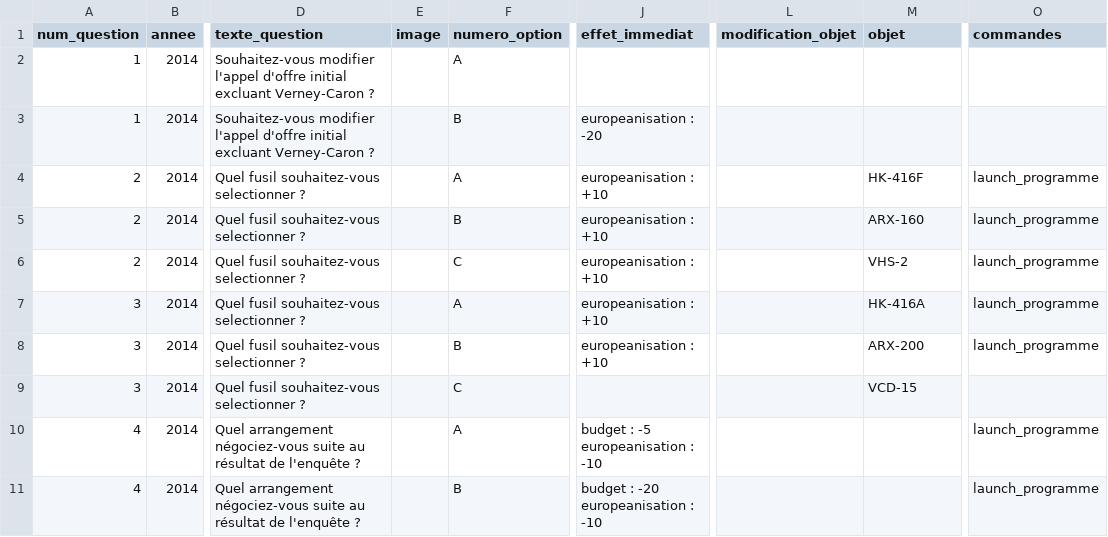
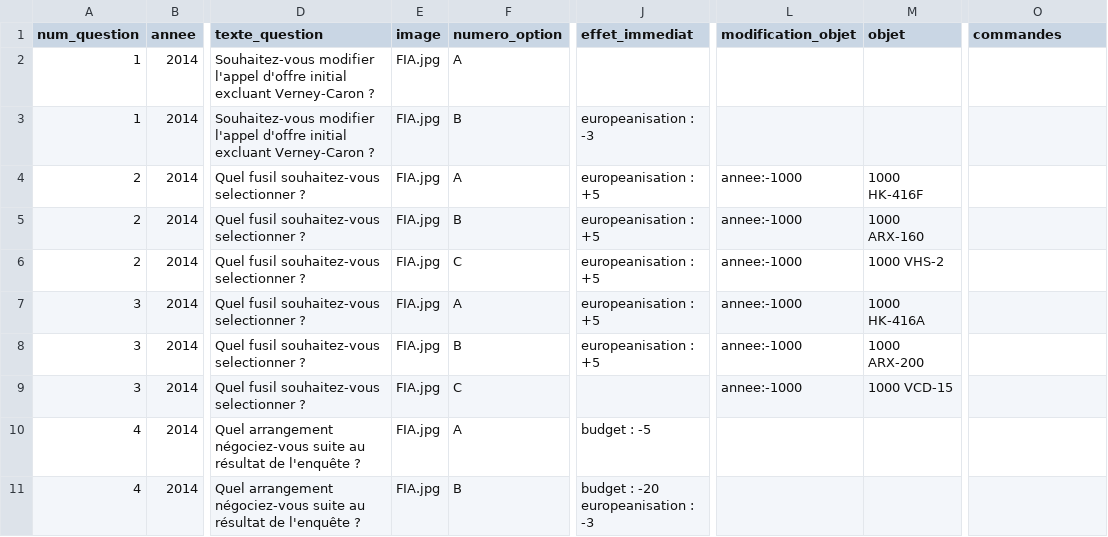
Before and after one commit to s-dlr/app, a CSV file: src/flow/files/arborescences/arborescence_FIA.csv, drawn as a sheet; only a part is shown, gaps mark what is left out; ↵ is a line break in a cell; the diff names each change by its address in the sheet, - before the commit and + after, or states it on an @@ line.

```diff
--- a/src/flow/files/arborescences/arborescence_FIA.csv
+++ b/src/flow/files/arborescences/arborescence_FIA.csv
-E2:E11 (image): (empty)
+E2:E11 (image): FIA.jpg
-J3 (effet_immediat): europeanisation : -20
+J3 (effet_immediat): europeanisation : -3
-J4:J8 (effet_immediat): europeanisation : +10
+J4:J8 (effet_immediat): europeanisation : +5
-L4:L9 (modification_objet): (empty)
+L4:L9 (modification_objet): annee:-1000
-M4 (objet): HK-416F
+M4 (objet): 1000 HK-416F
-O4:O8 (commandes): launch_programme
+O4:O8 (commandes): (empty)
-M5 (objet): ARX-160
+M5 (objet): 1000 ARX-160
-M6 (objet): VHS-2
+M6 (objet): 1000 VHS-2
-M7 (objet): HK-416A
+M7 (objet): 1000 HK-416A
-M8 (objet): ARX-200
+M8 (objet): 1000 ARX-200
-M9 (objet): VCD-15
+M9 (objet): 1000 VCD-15
-J10 (effet_immediat): budget : -5 ↵ europeanisation : -10
+J10 (effet_immediat): budget : -5
-O10:O11 (commandes): launch_programme
+O10:O11 (commandes): (empty)
-J11 (effet_immediat): budget : -20 ↵ europeanisation : -10
+J11 (effet_immediat): budget : -20 ↵ europeanisation : -3
```
Also changed, not shown: src/flow/files/objets/objets_FIA.csv, 2 other files.
